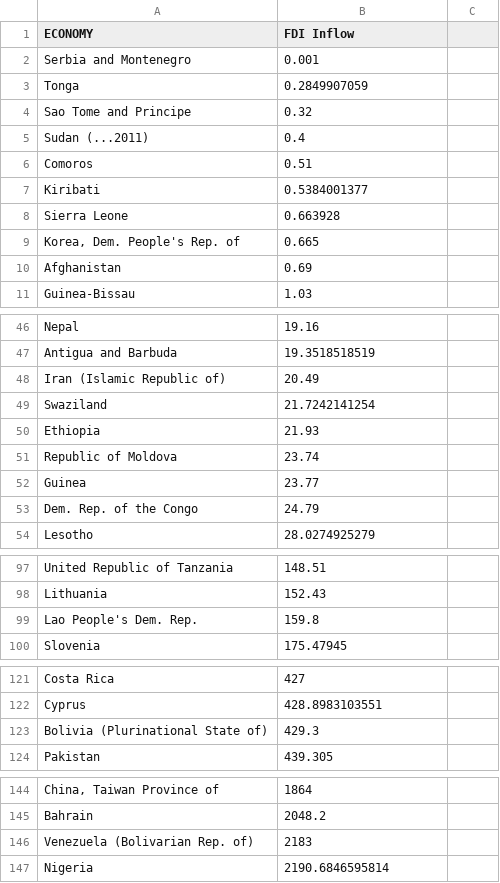
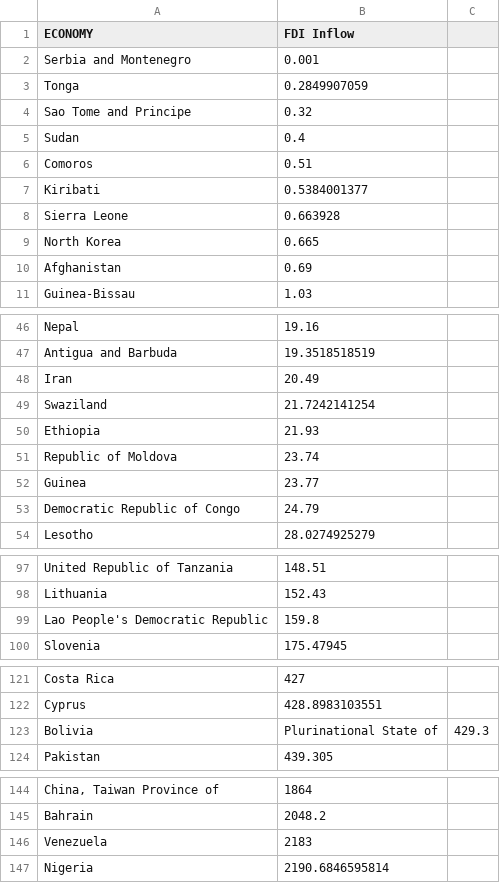
Before and after one commit to conorsanchez/moneybegetsmoremoney-anddebt, a CSV file: data_dawei/fdi_2016.csv, drawn as a sheet; only a part is shown, gaps mark what is left out; removed rows and columns are numbered as before the commit, all else as after; the diff covers the shown part only; the diff names each change by its address in the sheet, - before the commit and + after, or states it on an @@ line.

Commit message:
data and index.html

```diff
--- a/data_dawei/fdi_2016.csv
+++ b/data_dawei/fdi_2016.csv
-A5 (ECONOMY): Sudan (...2011)
+A5 (ECONOMY): Sudan
-A9 (ECONOMY): Korea, Dem. People's Rep. of
+A9 (ECONOMY): North Korea
-A48 (ECONOMY): Iran (Islamic Republic of)
+A48 (ECONOMY): Iran
-A53 (ECONOMY): Dem. Rep. of the Congo
+A53 (ECONOMY): Democratic Republic of Congo
-A99 (ECONOMY): Lao People's Dem. Rep.
+A99 (ECONOMY): Lao People's Democratic Republic
-row 123: Bolivia (Plurinational State of) | 429.3
+row 123: Bolivia | Plurinational State of | 429.3
-A146 (ECONOMY): Venezuela (Bolivarian Rep. of)
+A146 (ECONOMY): Venezuela
```
Also changed, not shown: 2 edited cells elsewhere in this file, 1 other file.
